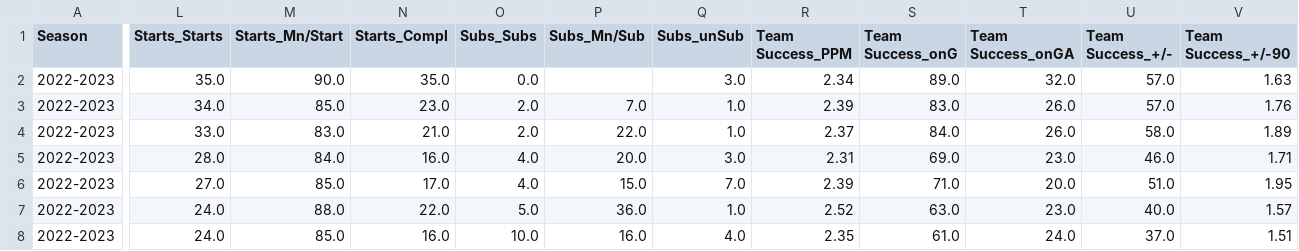
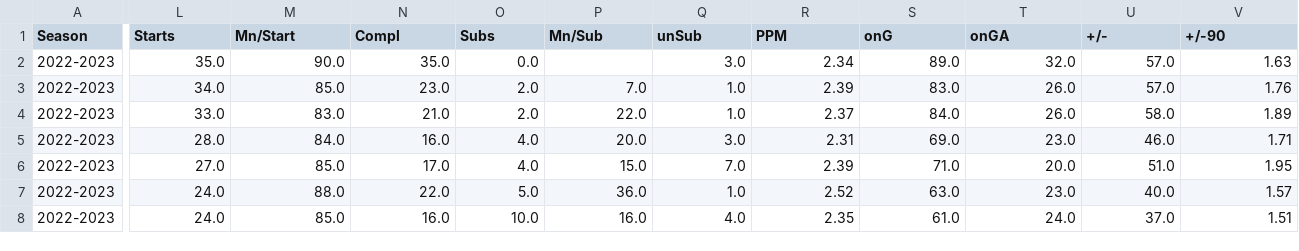
Before and after one commit to allorenz/football-player-similarity, a CSV file: data/fbref/cleaned/passing.csv, drawn as a sheet; only a part is shown, gaps mark what is left out; the diff covers the shown part only; the diff names each change by its address in the sheet, - before the commit and + after, or states it on an @@ line.

```diff
--- a/data/fbref/cleaned/passing.csv
+++ b/data/fbref/cleaned/passing.csv
-L1: Starts_Starts
+L1: Starts
-M1: Starts_Mn/Start
+M1: Mn/Start
-N1: Starts_Compl
+N1: Compl
-O1: Subs_Subs
+O1: Subs
-P1: Subs_Mn/Sub
+P1: Mn/Sub
-Q1: Subs_unSub
+Q1: unSub
-R1: Team Success_PPM
+R1: PPM
-S1: Team Success_onG
+S1: onG
-T1: Team Success_onGA
+T1: onGA
-U1: Team Success_+/-
+U1: +/-
-V1: Team Success_+/-90
+V1: +/-90
```
Also changed, not shown: 6 edited cells elsewhere in this file, data/fbref/cleaned/advanced_goalkeeping.csv, data/fbref/cleaned/goalkeeping.csv, 5 other files.
